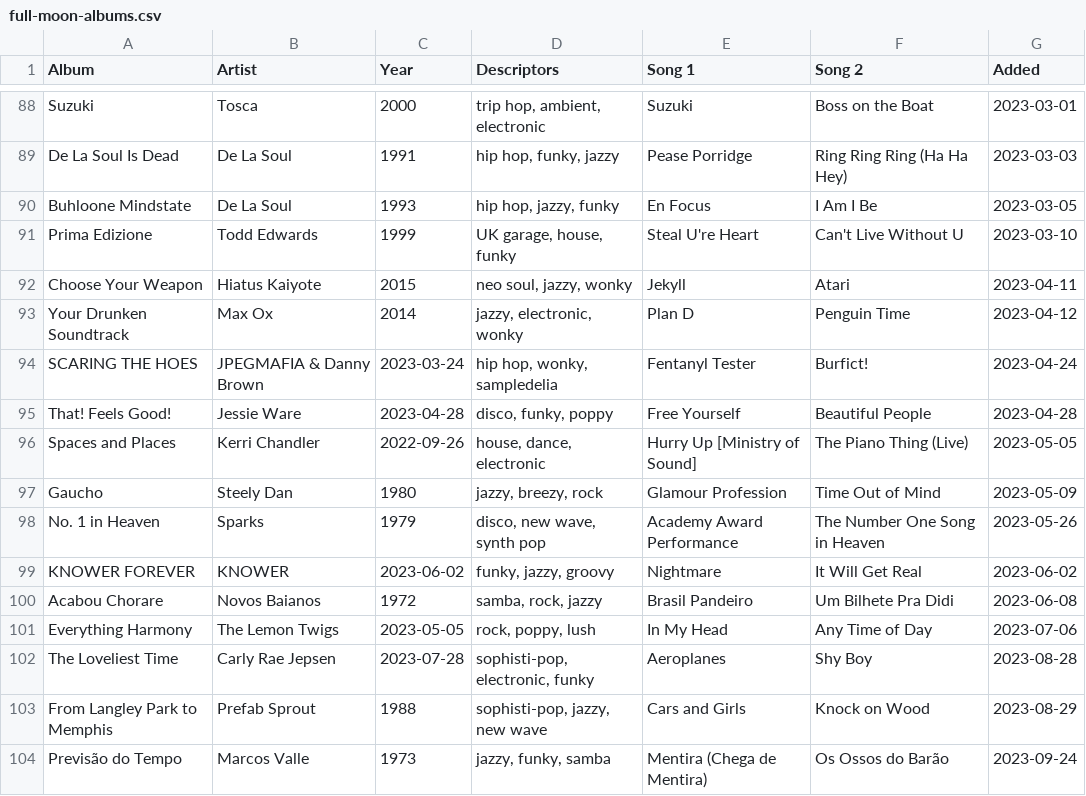
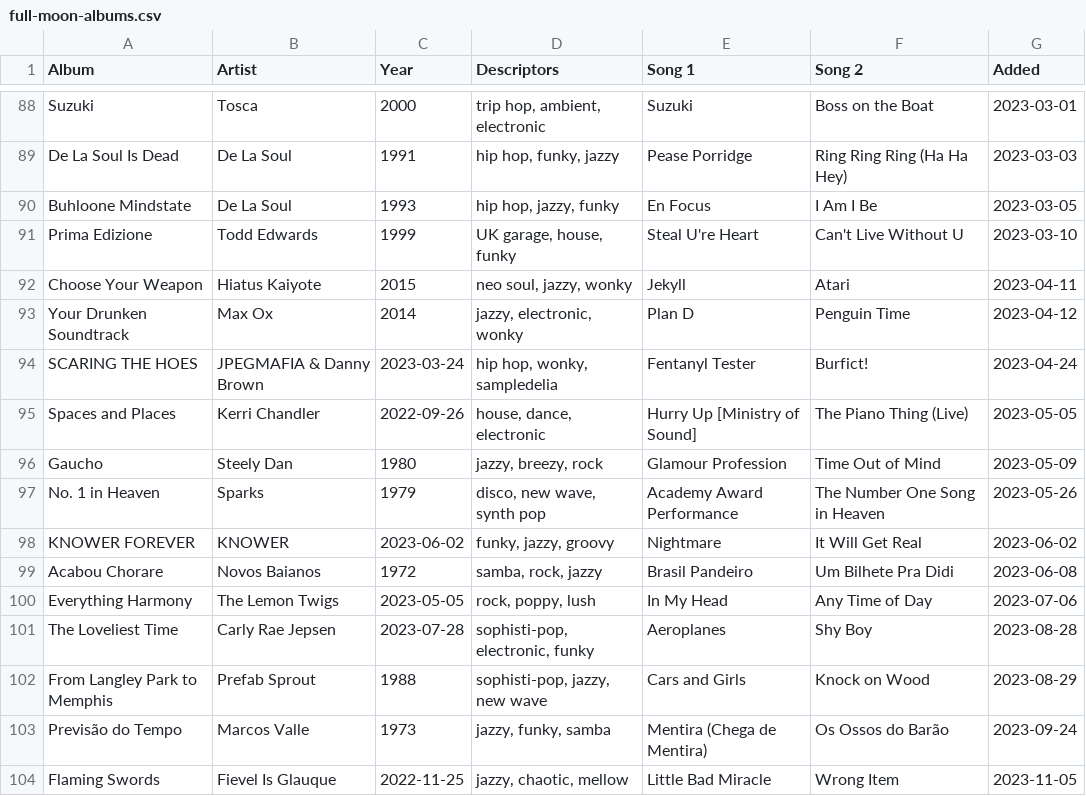
Before and after one commit to adamaaronson/full-moon-albums, a CSV file: src/data/full-moon-albums.csv, drawn as a sheet; only a part is shown, gaps mark what is left out.

```diff
--- a/src/data/full-moon-albums.csv
+++ b/src/data/full-moon-albums.csv
@@ -94,3 +94,2 @@ Your Drunken Soundtrack,Max Ox,2014,"jazzy, electronic, wonky",Plan D,Penguin Ti
 SCARING THE HOES,JPEGMAFIA & Danny Brown,2023-03-24,"hip hop, wonky, sampledelia",Fentanyl Tester,Burfict!,2023-04-24
-That! Feels Good!,Jessie Ware,2023-04-28,"disco, funky, poppy",Free Yourself,Beautiful People,2023-04-28
 Spaces and Places,Kerri Chandler,2022-09-26,"house, dance, electronic",Hurry Up [Ministry of Sound],The Piano Thing (Live),2023-05-05
@@ -104 +103,2 @@ From Langley Park to Memphis,Prefab Sprout,1988,"sophisti-pop, jazzy, new wave",
 Previsão do Tempo,Marcos Valle,1973,"jazzy, funky, samba",Mentira (Chega de Mentira),Os Ossos do Barão,2023-09-24
+Flaming Swords,Fievel Is Glauque,2022-11-25,"jazzy, chaotic, mellow",Little Bad Miracle,Wrong Item,2023-11-05
```
Also changed, not shown: 3 other files.
